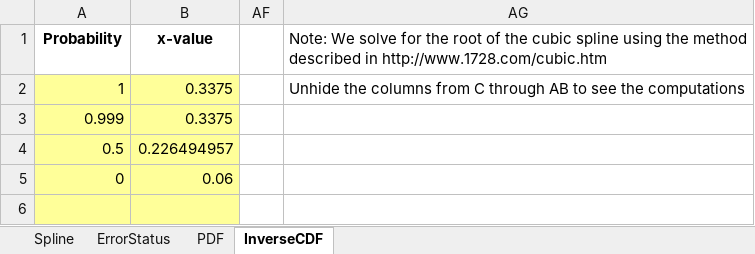
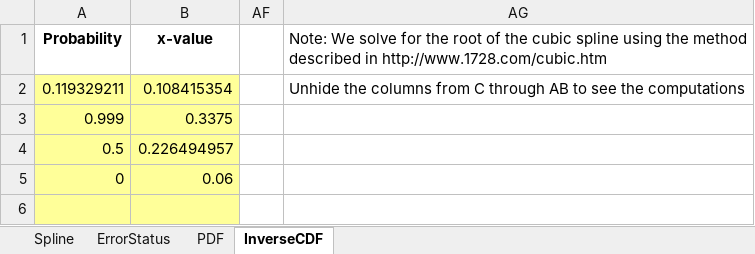
Before and after one commit to mbailey44/ASE6002PEK, an Excel workbook: CDF_Batt_Cost/SplineCDF_Fall2025_Batt Cost.xlsx, sheet InverseCDF, drawn as a sheet; only a part is shown; values as stored, in another font and other column widths than the file's, no borders; removed rows and columns are numbered as before the commit, all else as after; the diff names each change by its address in the sheet, - before the commit and + after, or states it on an @@ line.

```diff
--- a/CDF_Batt_Cost/SplineCDF_Fall2025_Batt Cost.xlsx (sheet InverseCDF)
+++ b/CDF_Batt_Cost/SplineCDF_Fall2025_Batt Cost.xlsx (sheet InverseCDF)
-row 2: 1 | 0.3375 |  | Unhide the columns from C through AB to see the computations
+row 2: 0.119329211 | 0.108415354 |  | Unhide the columns from C through AB to see the computations
```
Also changed, not shown: hidden cells, CDF Batt Cap/SplineCDF_Fall2025_Batt Cap.xlsx, CDF_Demand_Variation/SplineCDF_Fall2025_Demand Variation.xlsx, 35 other files.
